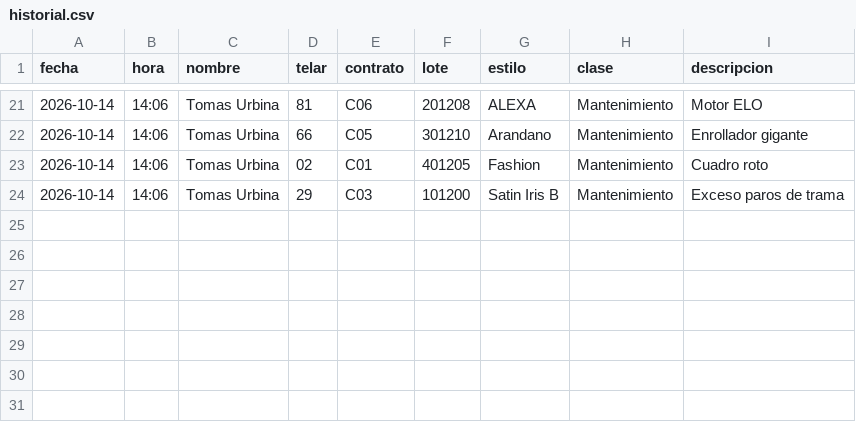
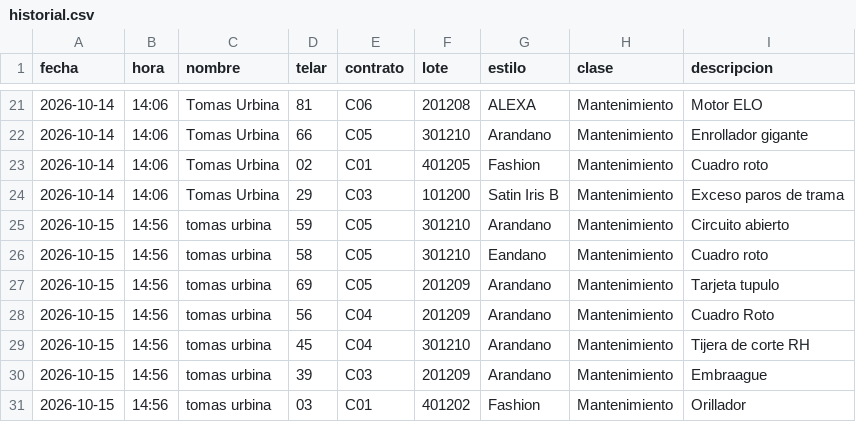
Before and after one commit to fherross3-ops/Jtx_EstilosSala97, a CSV file: aportes/historial.csv, drawn as a sheet; only a part is shown, gaps mark what is left out; the diff names each change by its address in the sheet, - before the commit and + after, or states it on an @@ line.

Commit message:
Aporte(s) 2026-10-15 14:56 · 7 línea(s)

```diff
--- a/aportes/historial.csv
+++ b/aportes/historial.csv
+row 25: 2026-10-15 | 14:56 | tomas urbina | 59 | C05 | 301210 | Arandano | Mantenimiento | Circuito abierto
+row 26: 2026-10-15 | 14:56 | tomas urbina | 58 | C05 | 301210 | Eandano | Mantenimiento | Cuadro roto
+row 27: 2026-10-15 | 14:56 | tomas urbina | 69 | C05 | 201209 | Arandano | Mantenimiento | Tarjeta tupulo
+row 28: 2026-10-15 | 14:56 | tomas urbina | 56 | C04 | 201209 | Arandano | Mantenimiento | Cuadro Roto
+row 29: 2026-10-15 | 14:56 | tomas urbina | 45 | C04 | 301210 | Arandano | Mantenimiento | Tijera de corte RH
+row 30: 2026-10-15 | 14:56 | tomas urbina | 39 | C03 | 201209 | Arandano | Mantenimiento | Embraague
+row 31: 2026-10-15 | 14:56 | tomas urbina | 03 | C01 | 401202 | Fashion | Mantenimiento | Orillador
```
